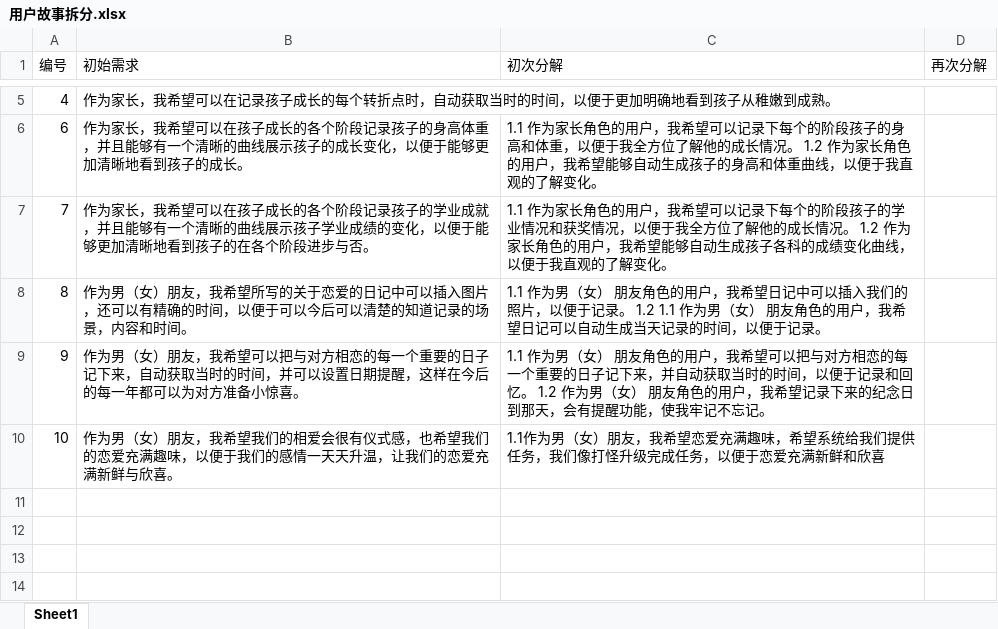
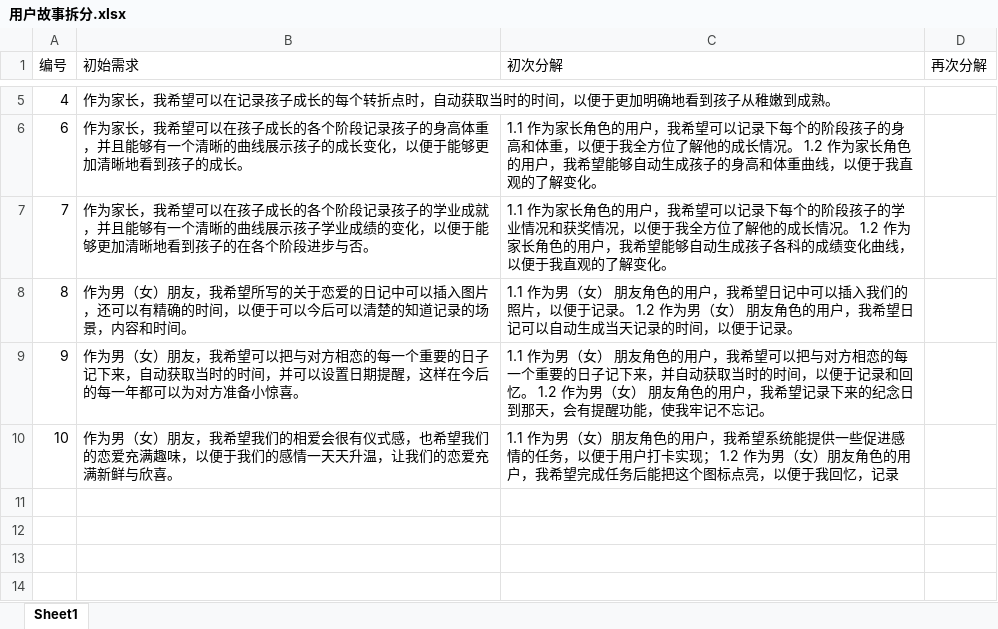
Before and after one commit to Huangfuyuru/software-engineering, an Excel workbook: project/scrum/记·得 小组项目/用户故事拆分.xlsx, sheet Sheet1, drawn as a sheet; only a part is shown, gaps mark what is left out; values as stored, in another font and other column widths than the file's, no borders; the diff names each change by its address in the sheet, - before the commit and + after, or states it on an @@ line.

Commit message:
modify

```diff
--- a/project/scrum/记·得 小组项目/用户故事拆分.xlsx (sheet Sheet1)
+++ b/project/scrum/记·得 小组项目/用户故事拆分.xlsx (sheet Sheet1)
-C8 (初次分解): …录。 1.2 1.1 作为男（…
+C8 (初次分解): …录。 1.2 作为男（…
-C10 (初次分解): …女）朋友，我希望恋爱充满趣味，希望系统给我们提供任务，我们像打怪升级完成任务，以便于恋爱充满新鲜和欣喜
+C10 (初次分解): …女）朋友角色的用户，我希望系统能提供一些促进感情的任务，以便于用户打卡实现； 1.2 作为男（女）朋友角色的用户，我希望完成任务后能把这个图标点亮，以便于我回忆，记录
```
